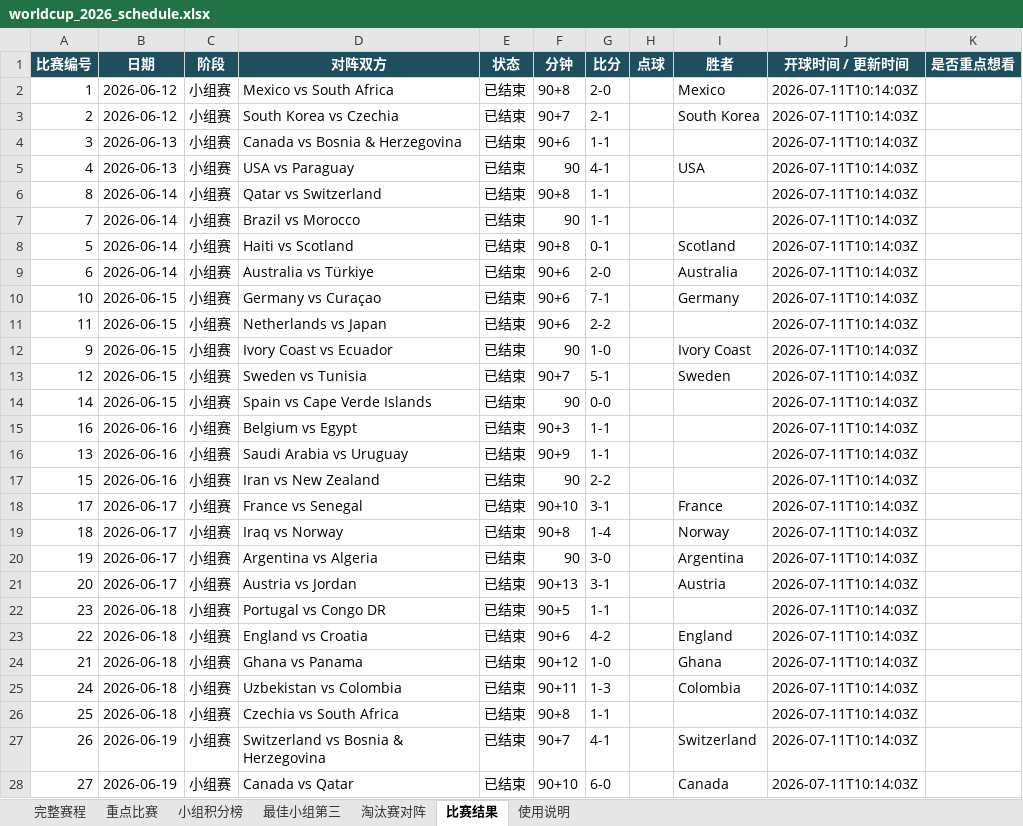
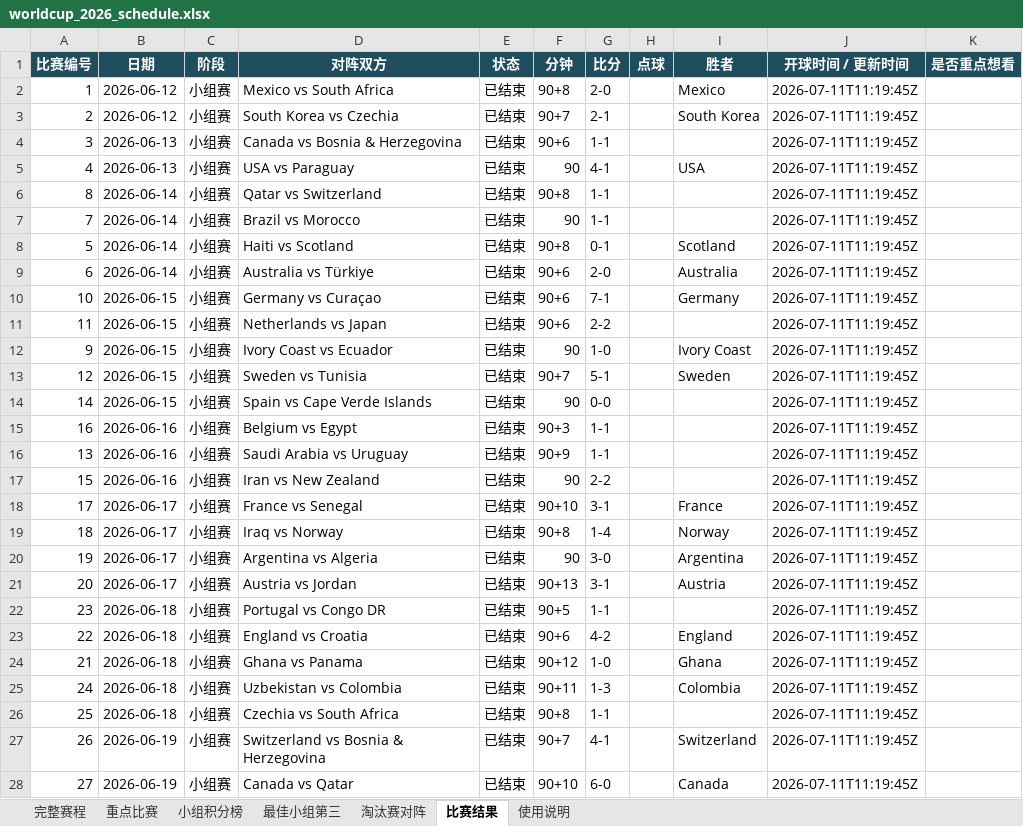
Before and after one commit to zhaojinwen2023-oss/World-Cup-2026, an Excel workbook: worldcup-schedule/output/worldcup_2026_schedule.xlsx, sheet 比赛结果, drawn as a sheet; only a part is shown; values as stored, in another font and other column widths than the file's, no borders; table styles not drawn; the diff covers the shown part only; the diff names each change by its address in the sheet, - before the commit and + after, or states it on an @@ line.

```diff
--- a/worldcup-schedule/output/worldcup_2026_schedule.xlsx (sheet 比赛结果)
+++ b/worldcup-schedule/output/worldcup_2026_schedule.xlsx (sheet 比赛结果)
-J2:J28 (开球时间 / 更新时间): 2026-07-11T10:14:03Z
+J2:J28 (开球时间 / 更新时间): 2026-07-11T11:19:45Z
```
Also changed, not shown: 68 edited cells elsewhere in this sheet, sheet 完整赛程, sheet 使用说明, 6 other files.
